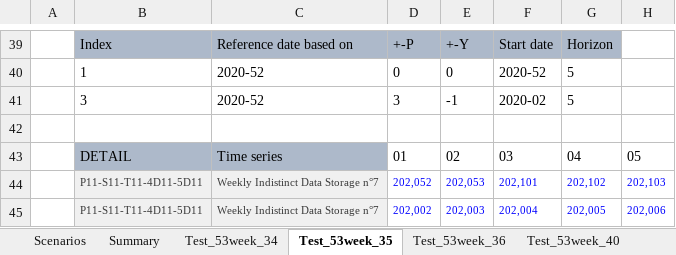
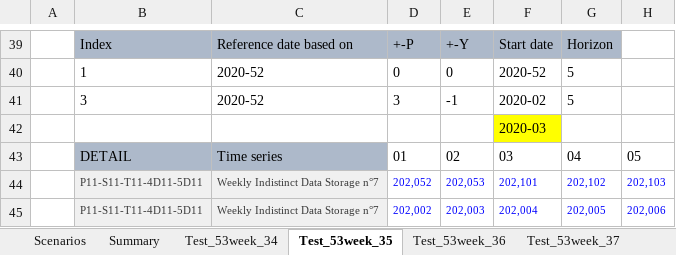
Before and after one commit to hbzhang3610/DOALP_TestDoc, an Excel workbook: 53Week/TestCase_53rdWeek_V1.xlsx, sheet Test_53week_35, drawn as a sheet; only a part is shown, gaps mark what is left out; values as stored, in another font and other column widths than the file's, no borders; the diff names each change by its address in the sheet, - before the commit and + after, or states it on an @@ line.

```diff
--- a/53Week/TestCase_53rdWeek_V1.xlsx (sheet Test_53week_35)
+++ b/53Week/TestCase_53rdWeek_V1.xlsx (sheet Test_53week_35)
@@ sheet tab unhidden: Test_53week_37 @@
-F42: (empty)
+F42: 2020-03
-F42 fill: none
+F42 fill: #FFFF00
```
Also changed, not shown: sheet Test_53week_36, sheet Test_53week_34, other sheet tabs, charts or pictures.
